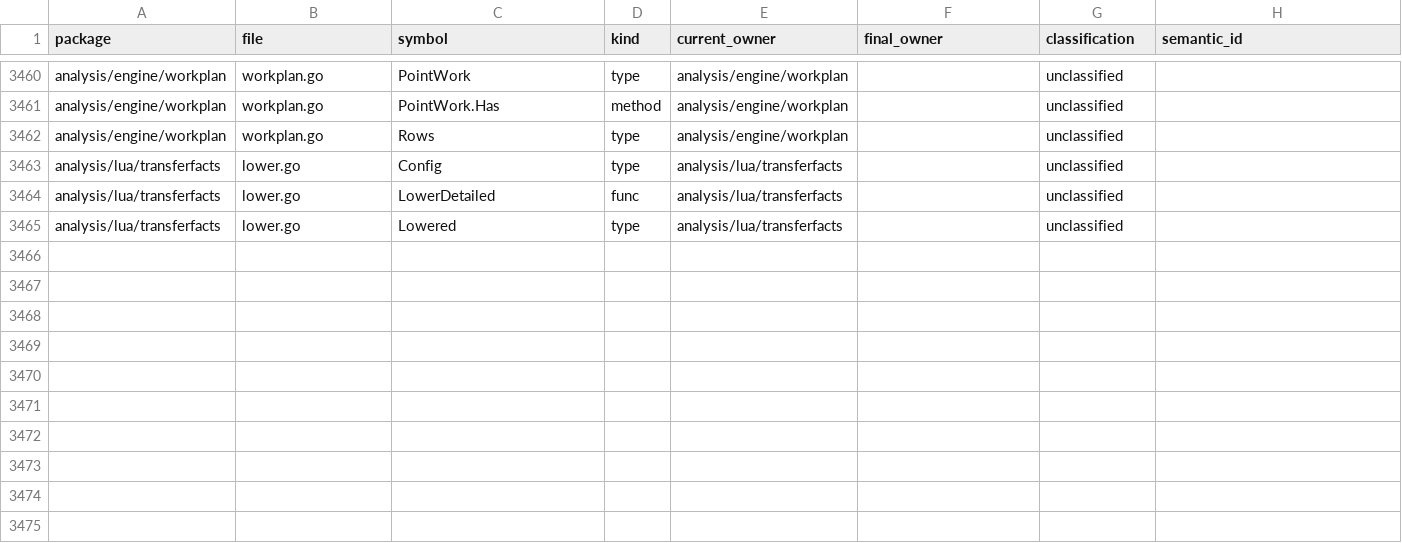
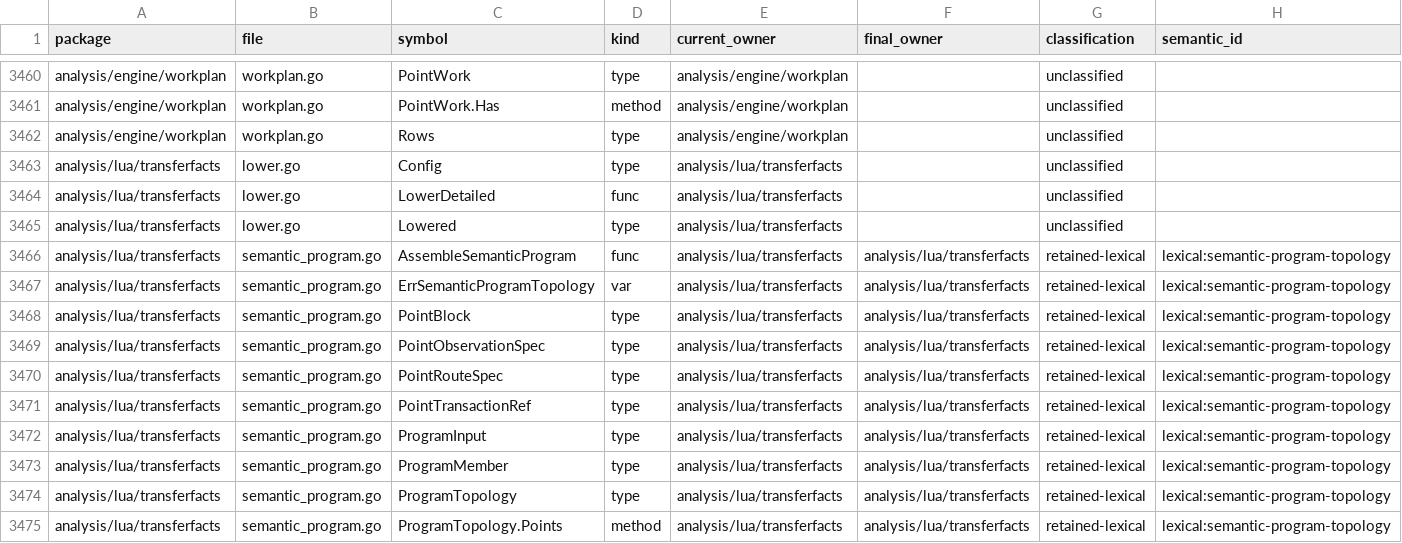
Before and after one commit to wippyai/go-lua, a CSV file: analysis/architecture/semantic_surface_census.csv, drawn as a sheet; only a part is shown, gaps mark what is left out; rows hold the shown columns only; the diff names each change by its address in the sheet, - before the commit and + after, or states it on an @@ line.

Commit message:
feat(transferfacts): assemble canonical semantic programs

```diff
--- a/analysis/architecture/semantic_surface_census.csv
+++ b/analysis/architecture/semantic_surface_census.csv
+row 3466: analysis/lua/transferfacts | semantic_program.go | AssembleSemanticProgram | func | analysis/lua/transferfacts | analysis/lua/transferfacts | retained-lexical | lexical:semantic-program-topology
+row 3467: analysis/lua/transferfacts | semantic_program.go | ErrSemanticProgramTopology | var | analysis/lua/transferfacts | analysis/lua/transferfacts | retained-lexical | lexical:semantic-program-topology
+row 3468: analysis/lua/transferfacts | semantic_program.go | PointBlock | type | analysis/lua/transferfacts | analysis/lua/transferfacts | retained-lexical | lexical:semantic-program-topology
+row 3469: analysis/lua/transferfacts | semantic_program.go | PointObservationSpec | type | analysis/lua/transferfacts | analysis/lua/transferfacts | retained-lexical | lexical:semantic-program-topology
+row 3470: analysis/lua/transferfacts | semantic_program.go | PointRouteSpec | type | analysis/lua/transferfacts | analysis/lua/transferfacts | retained-lexical | lexical:semantic-program-topology
+row 3471: analysis/lua/transferfacts | semantic_program.go | PointTransactionRef | type | analysis/lua/transferfacts | analysis/lua/transferfacts | retained-lexical | lexical:semantic-program-topology
+row 3472: analysis/lua/transferfacts | semantic_program.go | ProgramInput | type | analysis/lua/transferfacts | analysis/lua/transferfacts | retained-lexical | lexical:semantic-program-topology
+row 3473: analysis/lua/transferfacts | semantic_program.go | ProgramMember | type | analysis/lua/transferfacts | analysis/lua/transferfacts | retained-lexical | lexical:semantic-program-topology
+row 3474: analysis/lua/transferfacts | semantic_program.go | ProgramTopology | type | analysis/lua/transferfacts | analysis/lua/transferfacts | retained-lexical | lexical:semantic-program-topology
+row 3475: analysis/lua/transferfacts | semantic_program.go | ProgramTopology.Points | method | analysis/lua/transferfacts | analysis/lua/transferfacts | retained-lexical | lexical:semantic-program-topology
```
Also changed, not shown: 3 other files.
